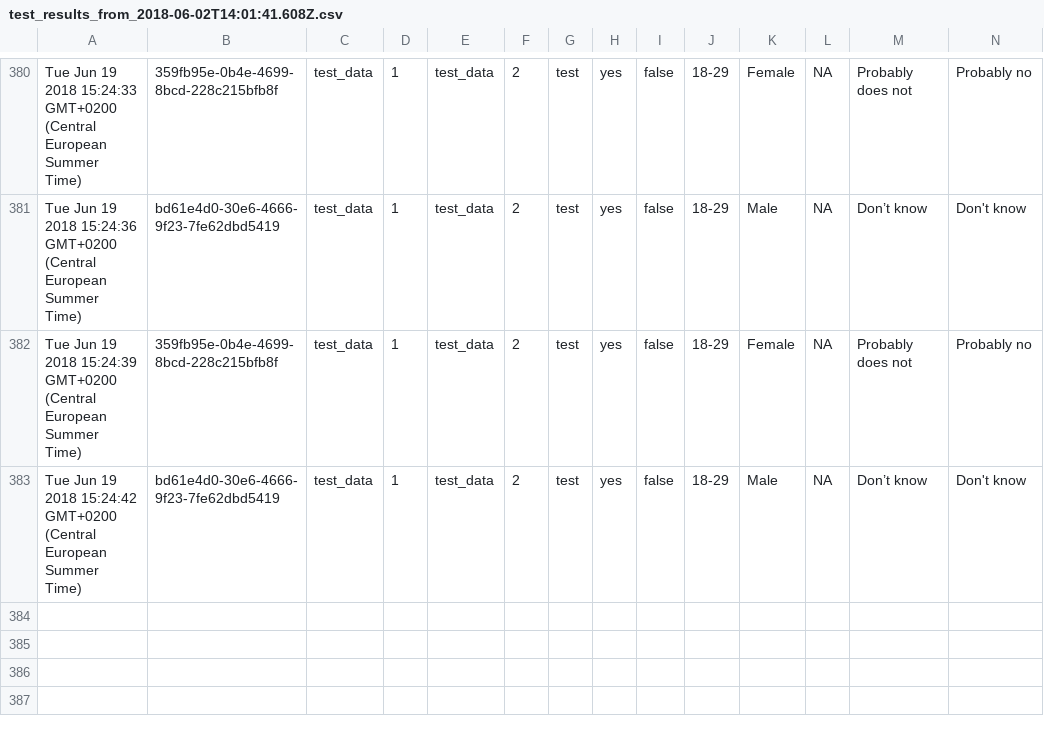
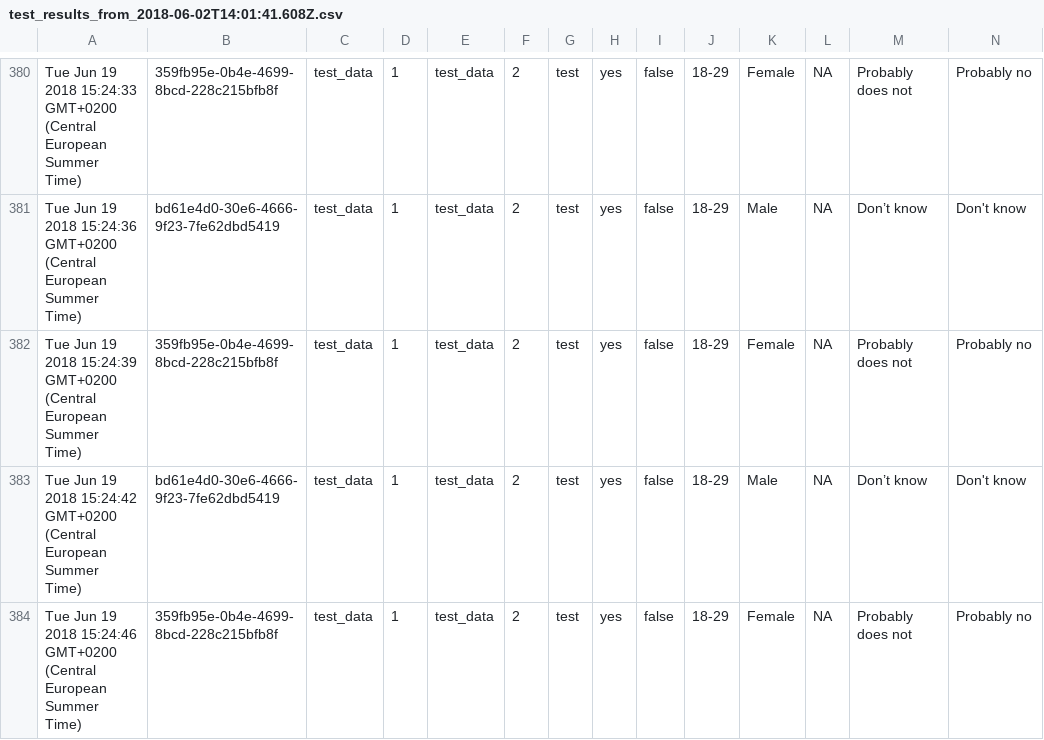
Before and after one commit to kekecsz/transparent-psi-results, a CSV file: test_results_from_2018-06-02T14:01:41.608Z.csv, drawn as a sheet; only a part is shown, gaps mark what is left out; rows hold the shown columns only; the diff names each change by its address in the sheet, - before the commit and + after, or states it on an @@ line.

Commit message:
data received

```diff
--- a/test_results_from_2018-06-02T14:01:41.608Z.csv
+++ b/test_results_from_2018-06-02T14:01:41.608Z.csv
+row 384: Tue Jun 19 2018 15:24:46 GMT+0200 (Central European Summer Time) | 359fb95e-0b4e-4699-8bcd-228c215bfb8f | test_data | 1 | test_data | 2 | test | yes | false | 18-29 | Female | NA | Probably does not | Probably no
```
